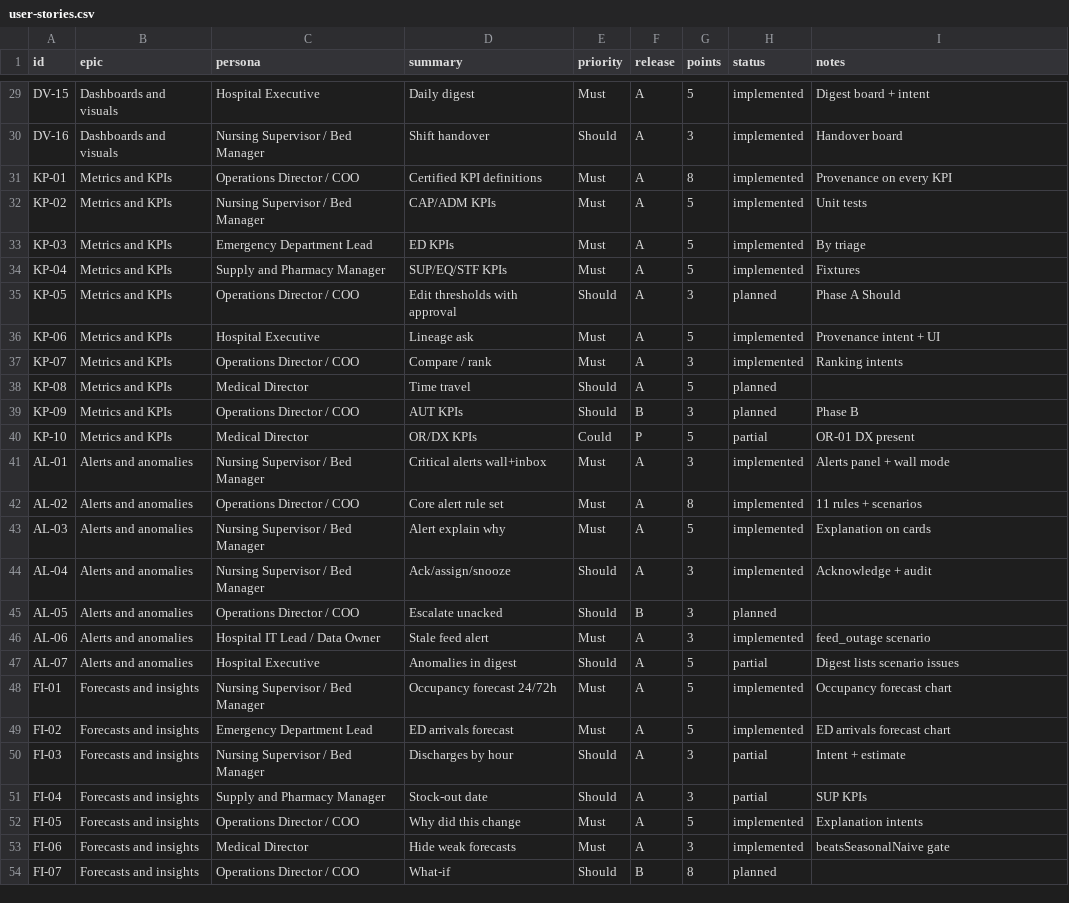
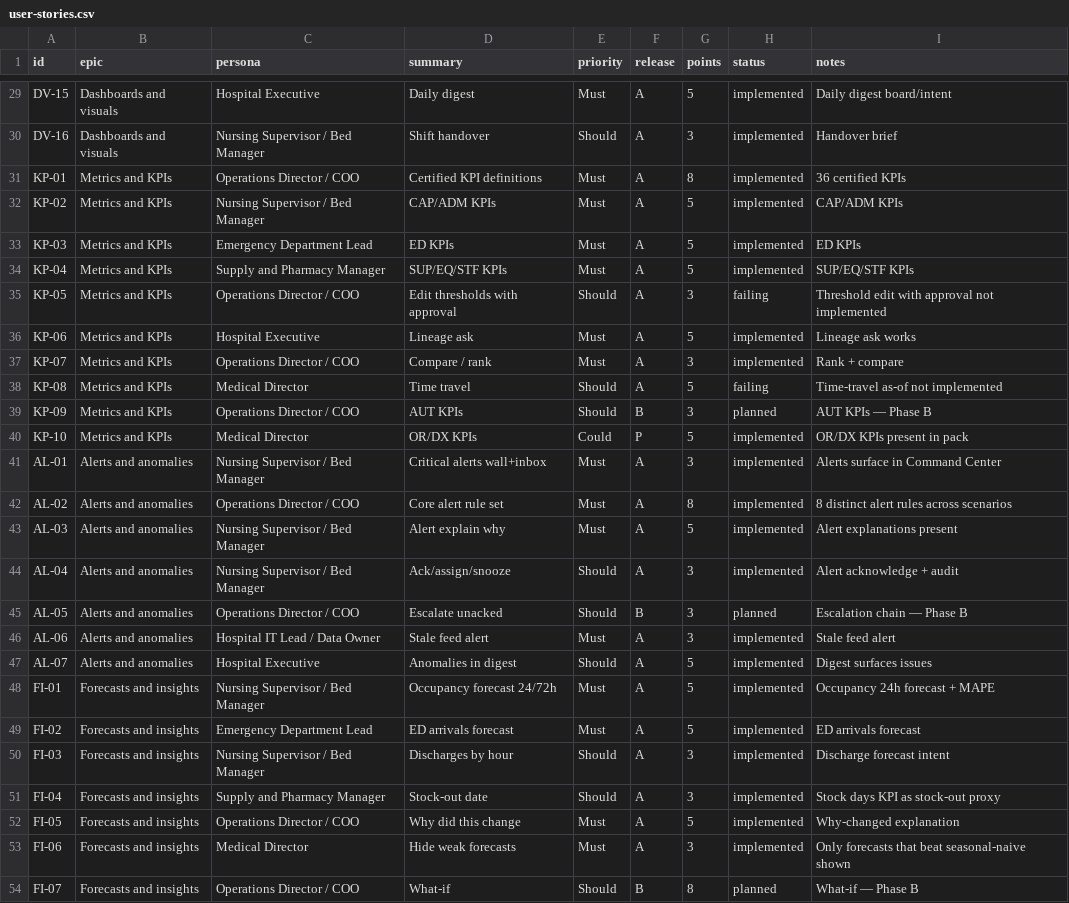
Before and after one commit to aebada/AI-Pass, a CSV file: docs/hospital-command-center/user-stories.csv, drawn as a sheet; only a part is shown, gaps mark what is left out; the diff covers the shown part only; the diff names each change by its address in the sheet, - before the commit and + after, or states it on an @@ line.

```diff
--- a/docs/hospital-command-center/user-stories.csv
+++ b/docs/hospital-command-center/user-stories.csv
-I29 (notes): Digest board + intent
+I29 (notes): Daily digest board/intent
-I30 (notes): Handover board
+I30 (notes): Handover brief
-I31 (notes): Provenance on every KPI
+I31 (notes): 36 certified KPIs
-I32 (notes): Unit tests
+I32 (notes): CAP/ADM KPIs
-I33 (notes): By triage
+I33 (notes): ED KPIs
-I34 (notes): Fixtures
+I34 (notes): SUP/EQ/STF KPIs
-H35 (status): planned
+H35 (status): failing
-I35 (notes): Phase A Should
+I35 (notes): Threshold edit with approval not implemented
-I36 (notes): Provenance intent + UI
+I36 (notes): Lineage ask works
-I37 (notes): Ranking intents
+I37 (notes): Rank + compare
-H38 (status): planned
+H38 (status): failing
-I38 (notes): (empty)
+I38 (notes): Time-travel as-of not implemented
-I39 (notes): Phase B
+I39 (notes): AUT KPIs — Phase B
-H40 (status): partial
+H40 (status): implemented
-I40 (notes): OR-01 DX present
+I40 (notes): OR/DX KPIs present in pack
-I41 (notes): Alerts panel + wall mode
+I41 (notes): Alerts surface in Command Center
-I42 (notes): 11 rules + scenarios
+I42 (notes): 8 distinct alert rules across scenarios
-I43 (notes): Explanation on cards
+I43 (notes): Alert explanations present
-I44 (notes): Acknowledge + audit
+I44 (notes): Alert acknowledge + audit
-I45 (notes): (empty)
+I45 (notes): Escalation chain — Phase B
-I46 (notes): feed_outage scenario
+I46 (notes): Stale feed alert
-H47 (status): partial
+H47 (status): implemented
-I47 (notes): Digest lists scenario issues
+I47 (notes): Digest surfaces issues
-I48 (notes): Occupancy forecast chart
+I48 (notes): Occupancy 24h forecast + MAPE
-I49 (notes): ED arrivals forecast chart
+I49 (notes): ED arrivals forecast
-H50:H51 (status): partial
+H50:H51 (status): implemented
-I50 (notes): Intent + estimate
+I50 (notes): Discharge forecast intent
-I51 (notes): SUP KPIs
+I51 (notes): Stock days KPI as stock-out proxy
-I52 (notes): Explanation intents
+I52 (notes): Why-changed explanation
-I53 (notes): beatsSeasonalNaive gate
+I53 (notes): Only forecasts that beat seasonal-naive shown
-I54 (notes): (empty)
+I54 (notes): What-if — Phase B
```
Also changed, not shown: 138 edited cells elsewhere in this file, 8 other files.
